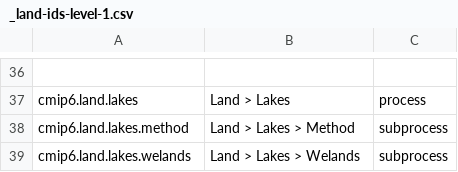
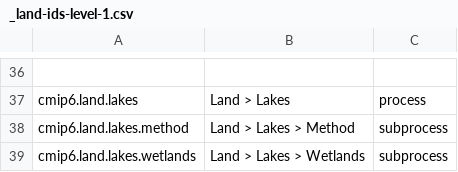
Before and after one commit to ES-DOC/cmip6-specializations-land, a CSV file: _land-ids-level-1.csv, drawn as a sheet; only a part is shown, gaps mark what is left out.

```diff
--- a/_land-ids-level-1.csv
+++ b/_land-ids-level-1.csv
@@ -38,2 +38,2 @@ cmip6.land.lakes, Land > Lakes, process
 cmip6.land.lakes.method, Land > Lakes > Method, subprocess
-cmip6.land.lakes.welands, Land > Lakes > Welands, subprocess
+cmip6.land.lakes.wetlands, Land > Lakes > Wetlands, subprocess
```
Also changed, not shown: _land-ids-level-2.csv, _land-ids-level-3.csv, 11 other files.
